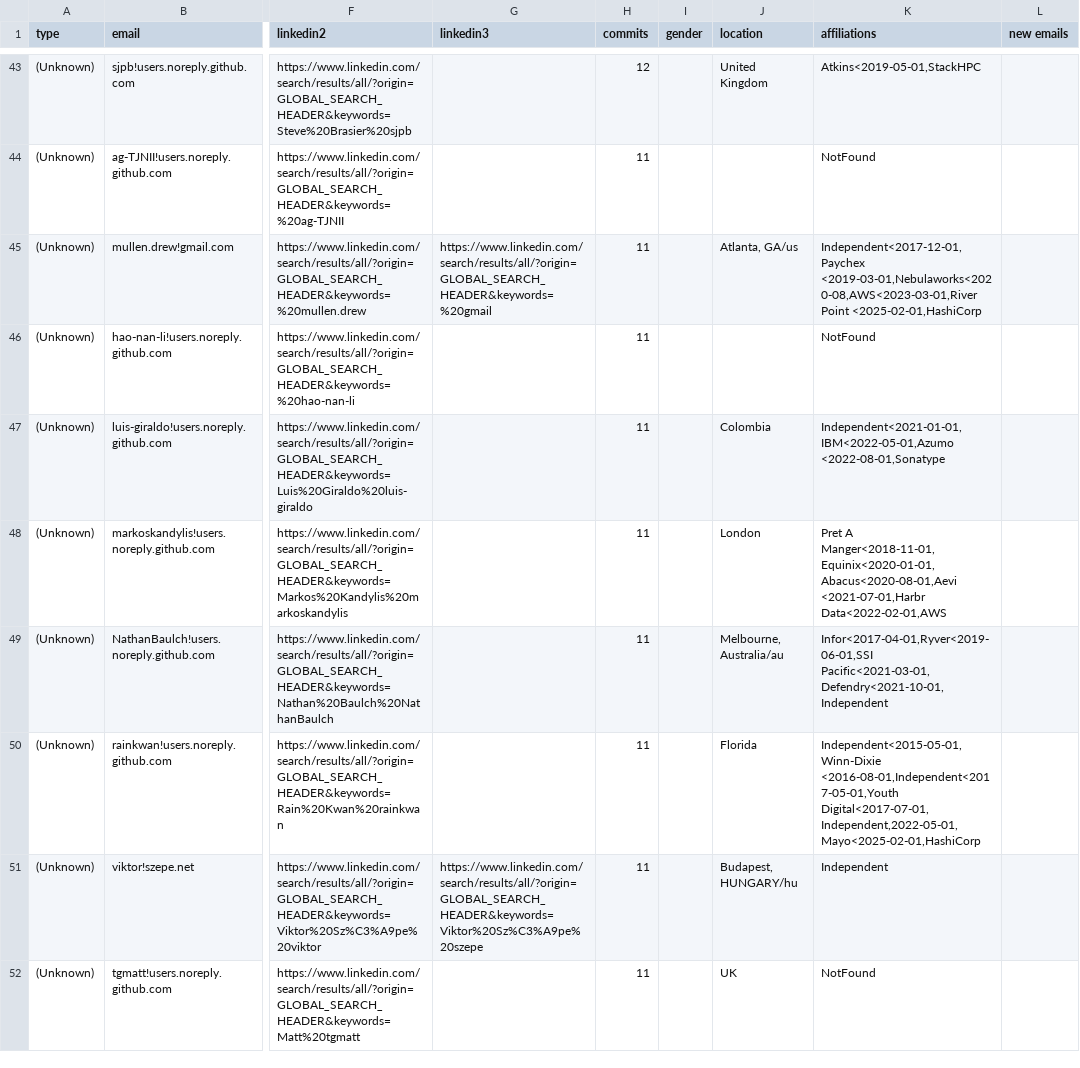
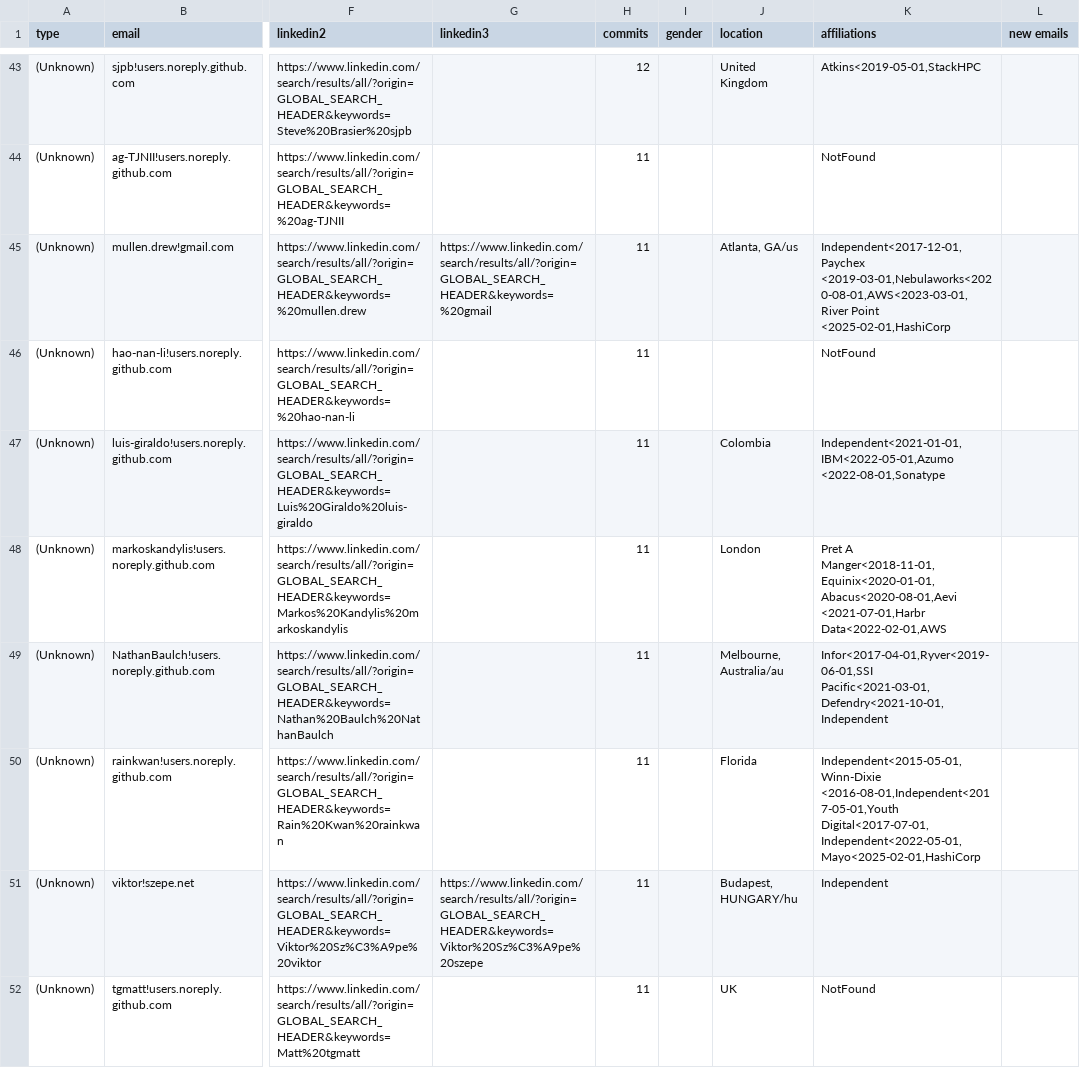
Before and after one commit to cncf/gitdm, a CSV file: src/affiliations.csv, drawn as a sheet; only a part is shown, gaps mark what is left out; the diff names each change by its address in the sheet, - before the commit and + after, or states it on an @@ line.

Commit message:
Manual fixes
Signed-off-by: Lukasz Gryglicki <lgryglicki@cncf.io>

```diff
--- a/src/affiliations.csv
+++ b/src/affiliations.csv
-K45 (affiliations): Independent<2017-12-01,Paychex <2019-03-01,Nebulaworks<2020-08,AWS<2023-03-01,River Point <2025-02-01,HashiCorp
+K45 (affiliations): Independent<2017-12-01,Paychex <2019-03-01,Nebulaworks<2020-08-01,AWS<2023-03-01,River Point <2025-02-01,HashiCorp
-K50 (affiliations): Independent<2015-05-01,Winn-Dixie <2016-08-01,Independent<2017-05-01,Youth Digital<2017-07-01,Independent,2022-05-01,Mayo<2025-02-01,HashiCorp
+K50 (affiliations): Independent<2015-05-01,Winn-Dixie <2016-08-01,Independent<2017-05-01,Youth Digital<2017-07-01,Independent<2022-05-01,Mayo<2025-02-01,HashiCorp
```
